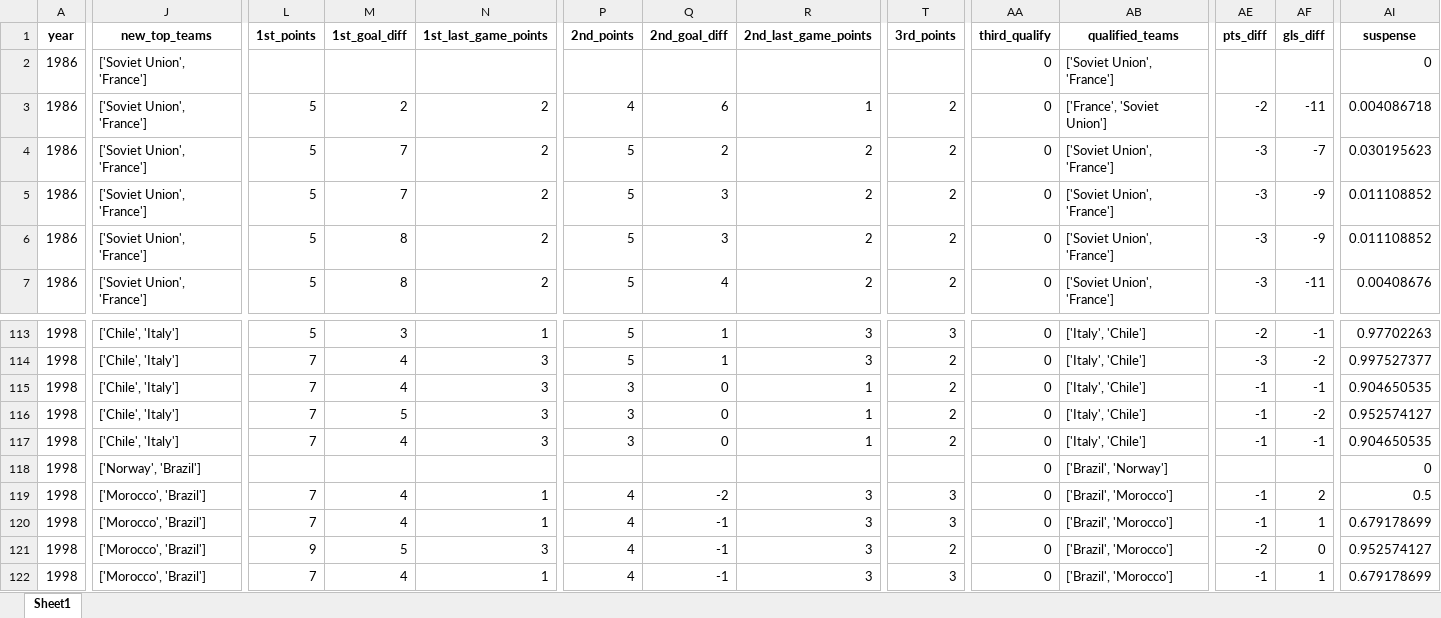
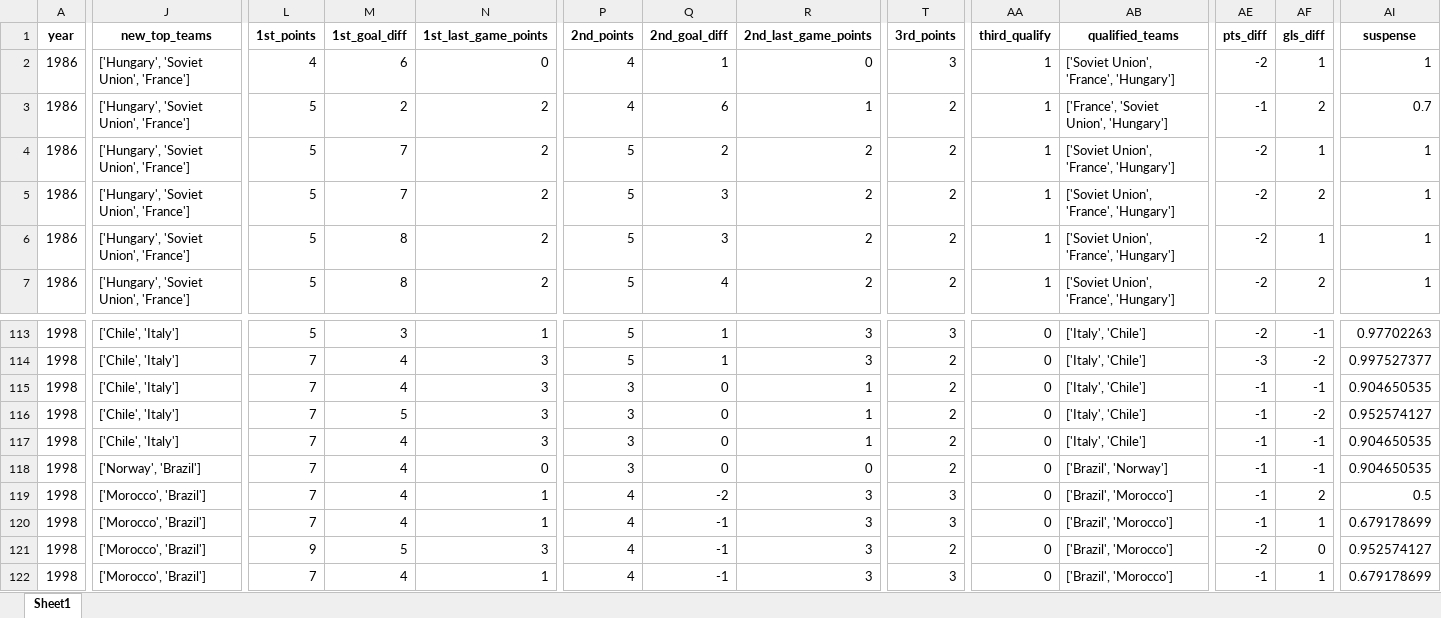
Before and after one commit to AEGDDI/tiebreak_wc, an Excel workbook: data/out/wiki/men/fifa/wc/goals_wc_fifa.xlsx, sheet Sheet1, drawn as a sheet; only a part is shown, gaps mark what is left out; values as stored, in another font and other column widths than the file's, no borders; the diff covers the shown part only; the diff names each change by its address in the sheet, - before the commit and + after, or states it on an @@ line.

```diff
--- a/data/out/wiki/men/fifa/wc/goals_wc_fifa.xlsx (sheet Sheet1)
+++ b/data/out/wiki/men/fifa/wc/goals_wc_fifa.xlsx (sheet Sheet1)
-J2:J7 (new_top_teams): ['Soviet Union', 'France']
+J2:J7 (new_top_teams): ['Hungary', 'Soviet Union', 'France']
-L2 (1st_points): (empty)
+L2 (1st_points): 4
-M2 (1st_goal_diff): (empty)
+M2 (1st_goal_diff): 6
-N2 (1st_last_game_points): (empty)
+N2 (1st_last_game_points): 0
-P2 (2nd_points): (empty)
+P2 (2nd_points): 4
-Q2 (2nd_goal_diff): (empty)
+Q2 (2nd_goal_diff): 1
-R2 (2nd_last_game_points): (empty)
+R2 (2nd_last_game_points): 0
-T2 (3rd_points): (empty)
+T2 (3rd_points): 3
-AA2:AA7 (third_qualify): 0
+AA2:AA7 (third_qualify): 1
-AB2 (qualified_teams): ['Soviet Union', 'France']
+AB2 (qualified_teams): ['Soviet Union', 'France', 'Hungary']
-AE2 (pts_diff): (empty)
+AE2 (pts_diff): -2
-AF2 (gls_diff): (empty)
+AF2 (gls_diff): 1
-AI2 (suspense): 0
+AI2 (suspense): 1
-AB3 (qualified_teams): ['France', 'Soviet Union']
+AB3 (qualified_teams): ['France', 'Soviet Union', 'Hungary']
-AE3 (pts_diff): -2
+AE3 (pts_diff): -1
-AF3 (gls_diff): -11
+AF3 (gls_diff): 2
-AI3 (suspense): 0.004086718
+AI3 (suspense): 0.7
-AB4:AB7 (qualified_teams): ['Soviet Union', 'France']
+AB4:AB7 (qualified_teams): ['Soviet Union', 'France', 'Hungary']
-AE4:AE7 (pts_diff): -3
+AE4:AE7 (pts_diff): -2
-AF4 (gls_diff): -7
+AF4 (gls_diff): 1
-AI4 (suspense): 0.030195623
+AI4 (suspense): 1
-AF5 (gls_diff): -9
+AF5 (gls_diff): 2
-AI5:AI6 (suspense): 0.011108852
+AI5:AI6 (suspense): 1
-AF6 (gls_diff): -9
+AF6 (gls_diff): 1
-AF7 (gls_diff): -11
+AF7 (gls_diff): 2
-AI7 (suspense): 0.00408676
+AI7 (suspense): 1
-L118 (1st_points): (empty)
+L118 (1st_points): 7
-M118 (1st_goal_diff): (empty)
+M118 (1st_goal_diff): 4
-N118 (1st_last_game_points): (empty)
+N118 (1st_last_game_points): 0
-P118 (2nd_points): (empty)
+P118 (2nd_points): 3
-Q118 (2nd_goal_diff): (empty)
+Q118 (2nd_goal_diff): 0
-R118 (2nd_last_game_points): (empty)
+R118 (2nd_last_game_points): 0
-T118 (3rd_points): (empty)
+T118 (3rd_points): 2
-AE118 (pts_diff): (empty)
+AE118 (pts_diff): -1
-AF118 (gls_diff): (empty)
+AF118 (gls_diff): -1
-AI118 (suspense): 0
+AI118 (suspense): 0.904650535
```
Also changed, not shown: 1654 edited cells elsewhere in this sheet, data/out/wiki/men/fifa/wc/before_last_wc_fifa.xlsx, data/out/wiki/men/fifa/wc/mbm_wc_fifa.xlsx, 4 other files.
